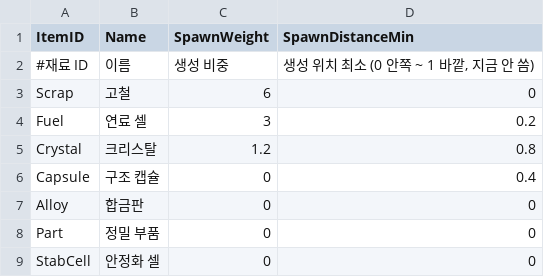
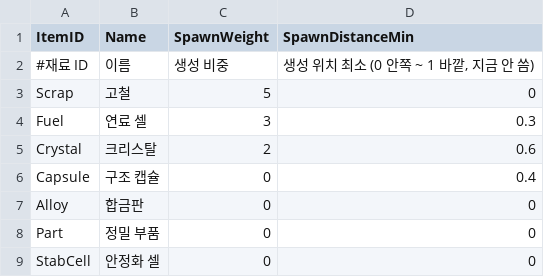
Before and after one commit to KooHoo-Dev/3rd_3D_1-3D-Project-rlawlsdn77, a TSV file: Assets/OverFixed!/Resources/Tsv/ItemTable.tsv, drawn as a sheet.

Commit message:
아이템 spawn 비중 조절

```diff
--- a/Assets/OverFixed!/Resources/Tsv/ItemTable.tsv
+++ b/Assets/OverFixed!/Resources/Tsv/ItemTable.tsv
@@ -2,5 +2,5 @@
 #재료 ID	이름	생성 비중	생성 위치 최소 (0 안쪽 ~ 1 바깥, 지금 안 씀)
-Scrap	고철	6	0
-Fuel	연료 셀	3	0.2
-Crystal	크리스탈	1.2	0.8
+Scrap	고철	5	0
+Fuel	연료 셀	3	0.3
+Crystal	크리스탈	2	0.6
 Capsule	구조 캡슐	0	0.4
```
